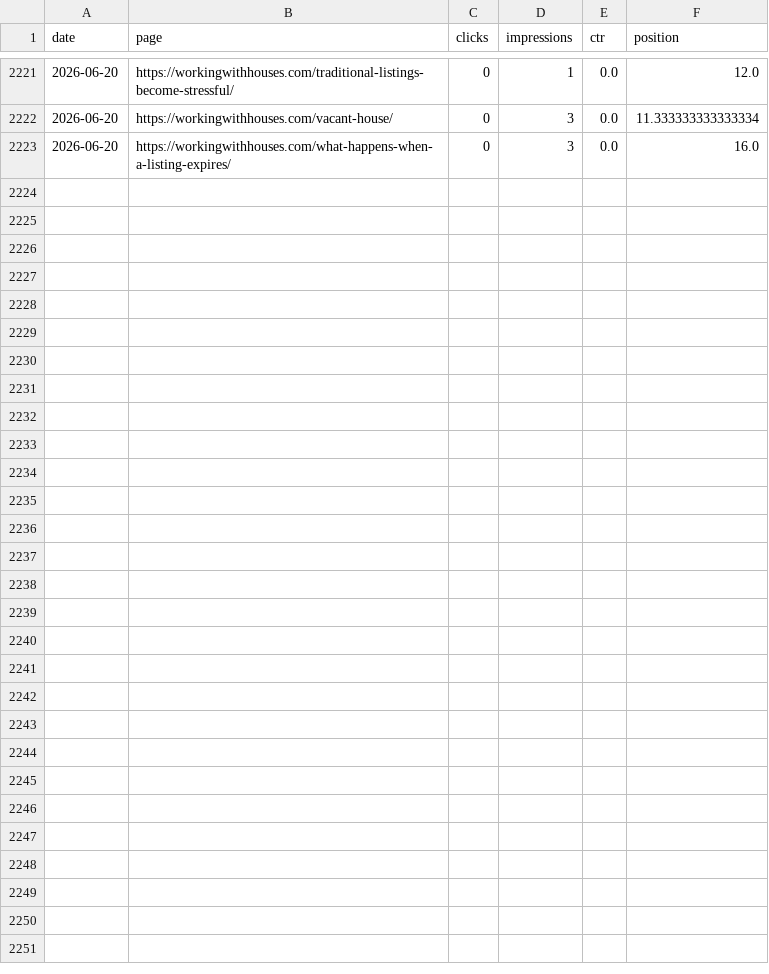
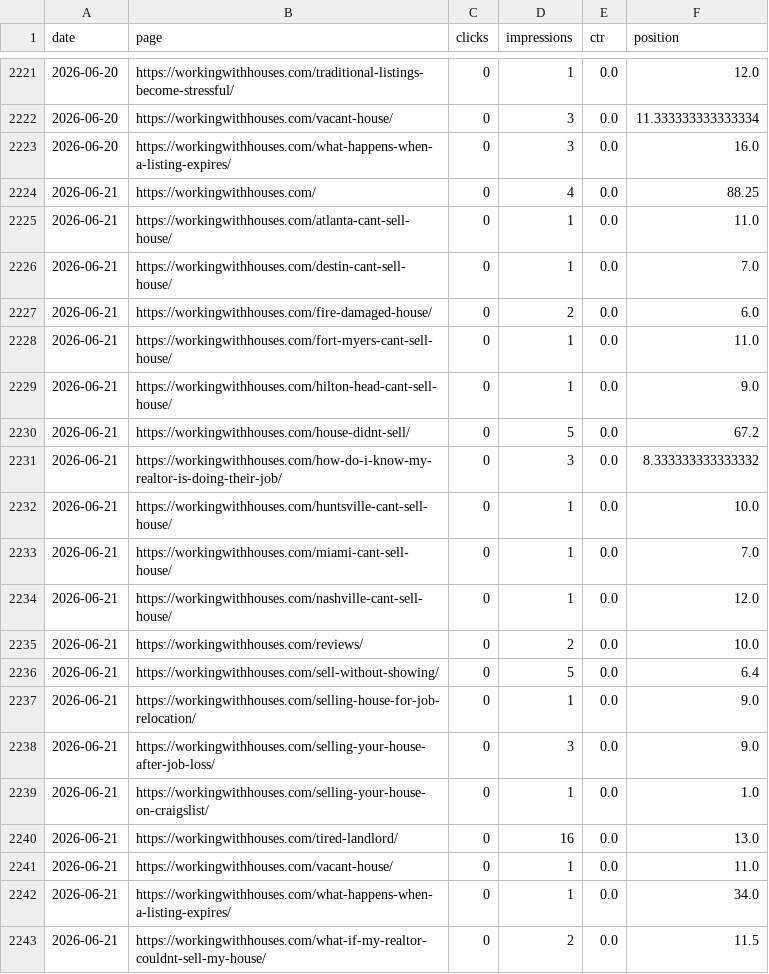
Before and after one commit to figlesias7/GSC-Tracker, a CSV file: data/gsc_daily_data.csv, drawn as a sheet; only a part is shown, gaps mark what is left out; the diff names each change by its address in the sheet, - before the commit and + after, or states it on an @@ line.

```diff
--- a/data/gsc_daily_data.csv
+++ b/data/gsc_daily_data.csv
+row 2224: 2026-06-21 | https://workingwithhouses.com/ | 0 | 4 | 0.0 | 88.25
+row 2225: 2026-06-21 | https://workingwithhouses.com/atlanta-cant-sell-house/ | 0 | 1 | 0.0 | 11.0
+row 2226: 2026-06-21 | https://workingwithhouses.com/destin-cant-sell-house/ | 0 | 1 | 0.0 | 7.0
+row 2227: 2026-06-21 | https://workingwithhouses.com/fire-damaged-house/ | 0 | 2 | 0.0 | 6.0
+row 2228: 2026-06-21 | https://workingwithhouses.com/fort-myers-cant-sell-house/ | 0 | 1 | 0.0 | 11.0
+row 2229: 2026-06-21 | https://workingwithhouses.com/hilton-head-cant-sell-house/ | 0 | 1 | 0.0 | 9.0
+row 2230: 2026-06-21 | https://workingwithhouses.com/house-didnt-sell/ | 0 | 5 | 0.0 | 67.2
+row 2231: 2026-06-21 | https://workingwithhouses.com/how-do-i-know-my-realtor-is-doing-their-job/ | 0 | 3 | 0.0 | 8.333333333333332
+row 2232: 2026-06-21 | https://workingwithhouses.com/huntsville-cant-sell-house/ | 0 | 1 | 0.0 | 10.0
+row 2233: 2026-06-21 | https://workingwithhouses.com/miami-cant-sell-house/ | 0 | 1 | 0.0 | 7.0
+row 2234: 2026-06-21 | https://workingwithhouses.com/nashville-cant-sell-house/ | 0 | 1 | 0.0 | 12.0
+row 2235: 2026-06-21 | https://workingwithhouses.com/reviews/ | 0 | 2 | 0.0 | 10.0
+row 2236: 2026-06-21 | https://workingwithhouses.com/sell-without-showing/ | 0 | 5 | 0.0 | 6.4
+row 2237: 2026-06-21 | https://workingwithhouses.com/selling-house-for-job-relocation/ | 0 | 1 | 0.0 | 9.0
+row 2238: 2026-06-21 | https://workingwithhouses.com/selling-your-house-after-job-loss/ | 0 | 3 | 0.0 | 9.0
+row 2239: 2026-06-21 | https://workingwithhouses.com/selling-your-house-on-craigslist/ | 0 | 1 | 0.0 | 1.0
+row 2240: 2026-06-21 | https://workingwithhouses.com/tired-landlord/ | 0 | 16 | 0.0 | 13.0
+row 2241: 2026-06-21 | https://workingwithhouses.com/vacant-house/ | 0 | 1 | 0.0 | 11.0
+row 2242: 2026-06-21 | https://workingwithhouses.com/what-happens-when-a-listing-expires/ | 0 | 1 | 0.0 | 34.0
+row 2243: 2026-06-21 | https://workingwithhouses.com/what-if-my-realtor-couldnt-sell-my-house/ | 0 | 2 | 0.0 | 11.5
```
Also changed, not shown: 1 other file.
